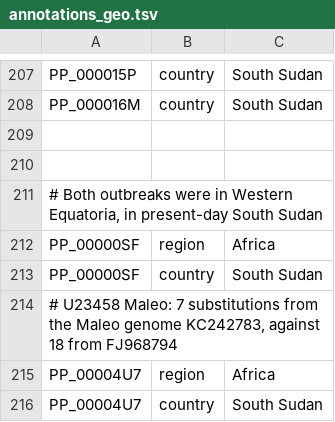
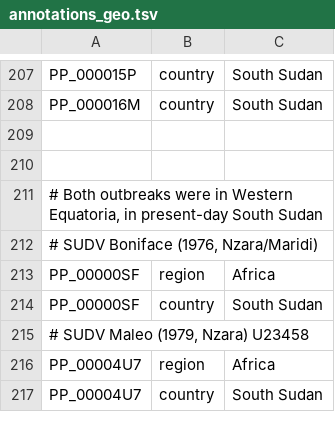
Before and after one commit to nextstrain/ebola, a TSV file: ingest/defaults/annotations_geo.tsv, drawn as a sheet; only a part is shown, gaps mark what is left out.

Commit message:
Apply batched suggestions from code review
Co-authored-by: Cornelius Roemer <cornelius.roemer@gmail.com>

```diff
--- a/ingest/defaults/annotations_geo.tsv
+++ b/ingest/defaults/annotations_geo.tsv
@@ -211,5 +211,6 @@ PP_000016M	country	South Sudan
 # Both outbreaks were in Western Equatoria, in present-day South Sudan
+# SUDV Boniface (1976, Nzara/Maridi)
 PP_00000SF	region	Africa
 PP_00000SF	country	South Sudan
-# U23458 Maleo: 7 substitutions from the Maleo genome KC242783, against 18 from FJ968794
+# SUDV Maleo (1979, Nzara) U23458
 PP_00004U7	region	Africa
```
